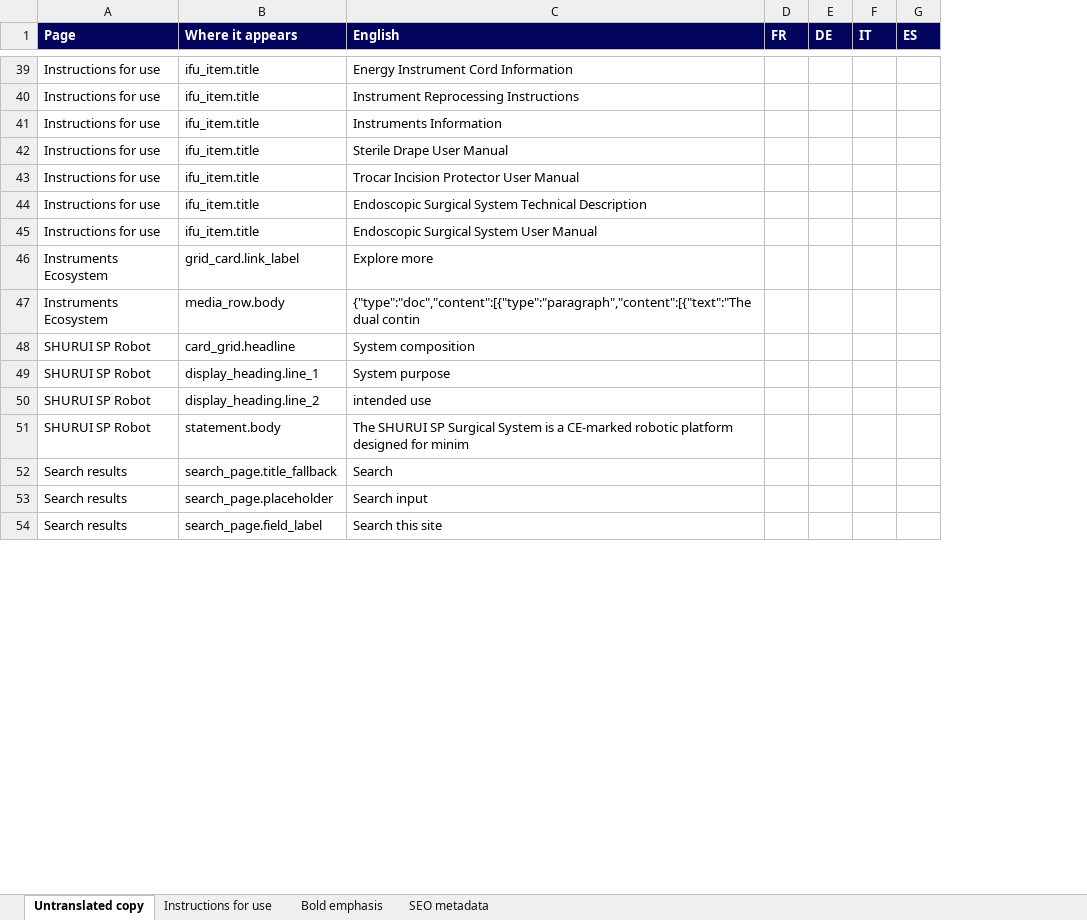
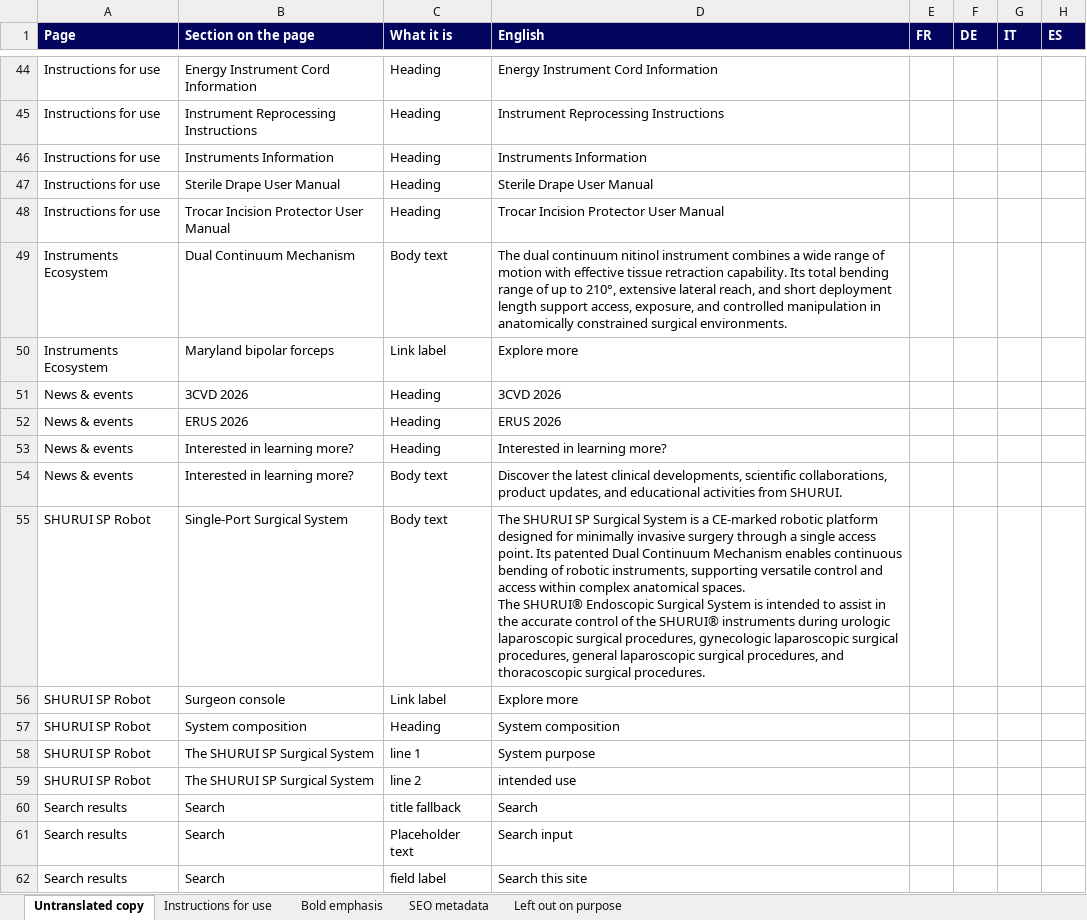
Before and after one commit to SurgeriiRobot/europe-website, an Excel workbook: SHURUI_Remaining_Translations.xlsx, sheet Untranslated copy, drawn as a sheet; only a part is shown, gaps mark what is left out; values as stored, in another font and other column widths than the file's, no borders; removed rows and columns are numbered as before the commit, all else as after; ↵ is a line break in a cell; the diff covers the shown part only; the diff names each change by its address in the sheet, - before the commit and + after, or states it on an @@ line.

Commit message:
chore: describe where each untranslated string sits and show its text

```diff
--- a/SHURUI_Remaining_Translations.xlsx (sheet Untranslated copy)
+++ b/SHURUI_Remaining_Translations.xlsx (sheet Untranslated copy)
+sheet tab: Left out on purpose
-column B (Where it appears), rows 39-43: all ifu_item.title; row 46: grid_card.link_label; rows 48-50: card_grid.headline | display_heading.line_1 | display_heading.line_2; rows 52-54: search_page.title_fallback | search_page.placeholder | search_page.field_label
+column B (Section on the page), rows 44-48: Energy Instrument Cord Information | Instrument Reprocessing Instructions | Instruments Information | Sterile Drape User Manual | Trocar Incision Protector User Manual; row 50: Maryland bipolar forceps; rows 57-62: System composition | The SHURUI SP Surgical System | The SHURUI SP Surgical System | Search | Search | Search
+column C (What it is), rows 44-48: all Heading; row 50: Link label; rows 57-62: Heading | line 1 | line 2 | title fallback | Placeholder text | field label
@@ row 44 moved to row 42: Instructions for use @@
@@ row 45 moved to row 43: Instructions for use @@
+row 49: Instruments Ecosystem | Dual Continuum Mechanism | Body text | The dual continuum nitinol instrument combines a wide range of motion with effective tissue retraction capability. Its total bending range of up to 210°, extensive lateral reach, and short deployment length support access, exposure, and controlled manipulation in anatomically constrained surgical environments.
-row 47: Instruments Ecosystem | media_row.body | {"type":"doc","content":[{"type":"paragraph","content":[{"text":"The dual contin
+row 51: News & events | 3CVD 2026 | Heading | 3CVD 2026
+row 52: News & events | ERUS 2026 | Heading | ERUS 2026
+row 53: News & events | Interested in learning more? | Heading | Interested in learning more?
+row 54: News & events | Interested in learning more? | Body text | Discover the latest clinical developments, scientific collaborations, product updates, and educational activities from SHURUI.
+row 55: SHURUI SP Robot | Single-Port Surgical System | Body text | The SHURUI SP Surgical System is a CE-marked robotic platform designed for minimally invasive surgery through a single access point. Its patented Dual Continuum Mechanism enables continuous bending of robotic instruments, supporting versatile control and access within complex anatomical spaces. ↵ The SHURUI® Endoscopic Surgical System is intended to assist in the accurate control of the SHURUI® instruments during urologic laparoscopic surgical procedures, gynecologic laparoscopic surgical procedures, general laparoscopic surgical procedures, and thoracoscopic surgical procedures.
+row 56: SHURUI SP Robot | Surgeon console | Link label | Explore more
-row 51: SHURUI SP Robot | statement.body | The SHURUI SP Surgical System is a CE-marked robotic platform designed for minim
```
Also changed, not shown: 11 added rows, 9 removed rows, 6 moved rows and 12 edited cells elsewhere in this sheet, sheet SEO metadata, sheet Instructions for use, sheet Bold emphasis.
